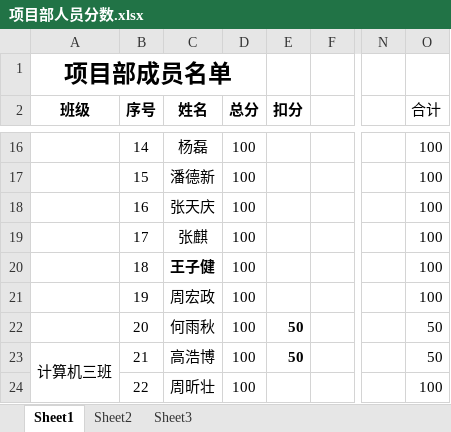
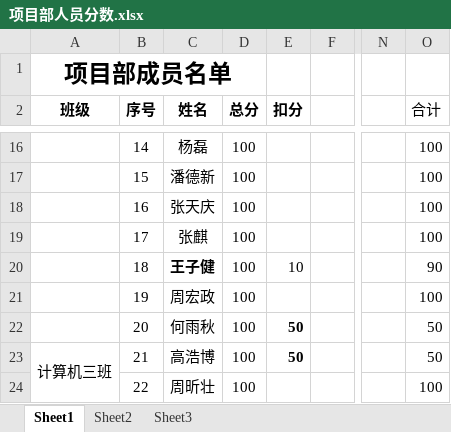
Before and after one commit to xiaozhoulee/project_team, an Excel workbook: equipment/项目部人员分数.xlsx, sheet Sheet1, drawn as a sheet; only a part is shown, gaps mark what is left out; values as stored, in another font and other column widths than the file's, no borders; the diff names each change by its address in the sheet, - before the commit and + after, or states it on an @@ line.

```diff
--- a/equipment/项目部人员分数.xlsx (sheet Sheet1)
+++ b/equipment/项目部人员分数.xlsx (sheet Sheet1)
-E20 (扣分): (empty)
+E20 (扣分): 10
-O20 (合计): 100
+O20 (合计): 90
```
Also changed, not shown: 1 other file.
